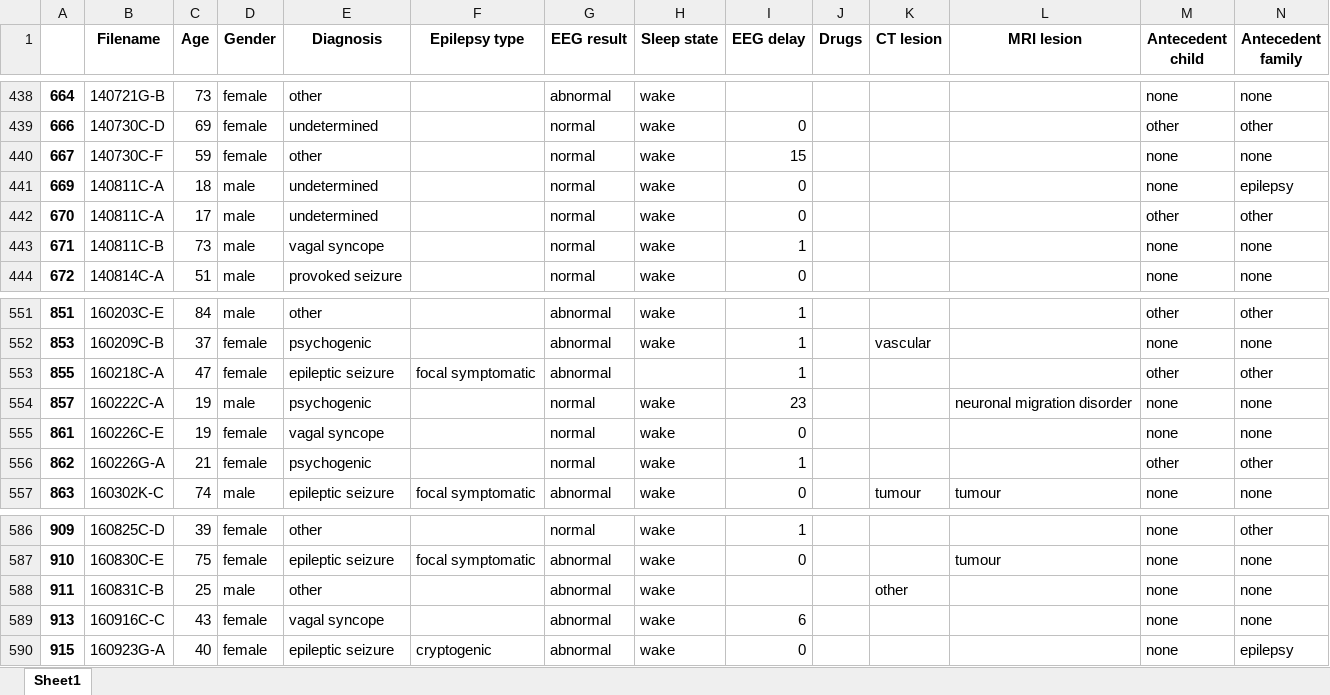
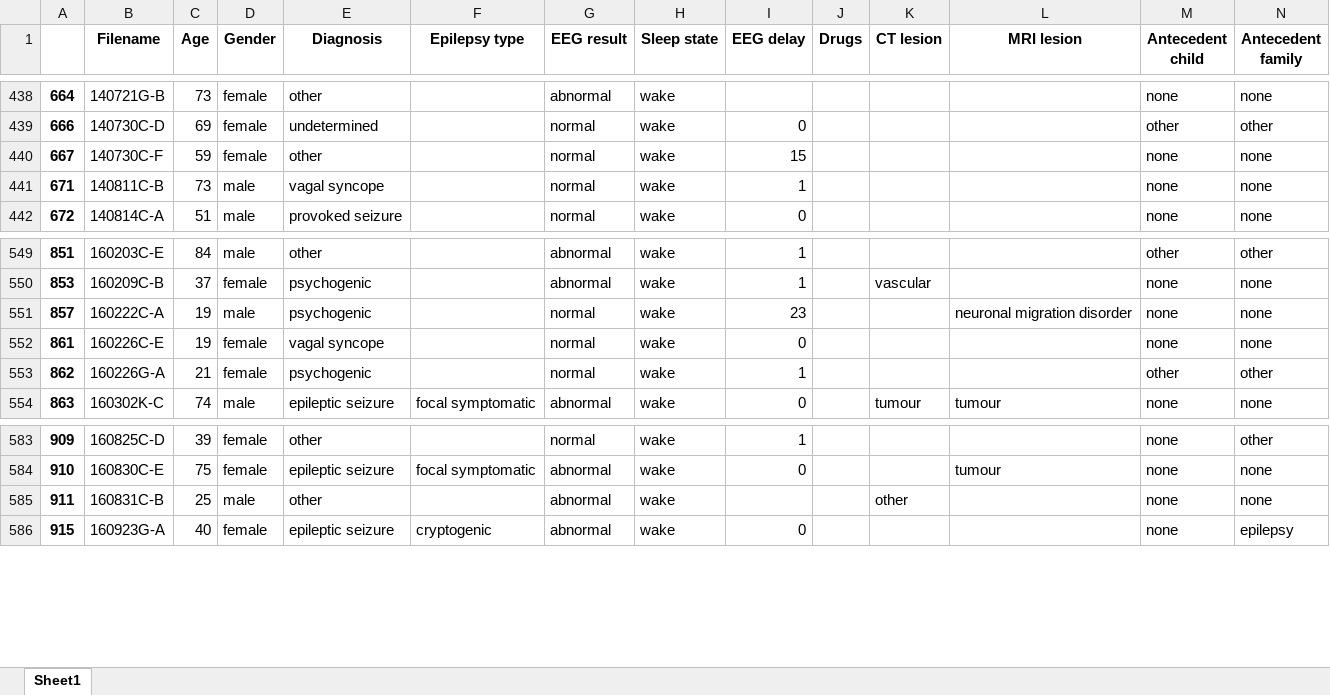
Before and after one commit to joamats/ugent-FirstSeizure, an Excel workbook: Metadata_train.xlsx, sheet Sheet1, drawn as a sheet; only a part is shown, gaps mark what is left out; values as stored, in another font and other column widths than the file's, no borders; the diff names each change by its address in the sheet, - before the commit and + after, or states it on an @@ line.

```diff
--- a/Metadata_train.xlsx (sheet Sheet1)
+++ b/Metadata_train.xlsx (sheet Sheet1)
-row 441: 669 | 140811C-A | 18 | male | undetermined |  | normal | wake | 0 |  |  |  | none | epilepsy
-row 442: 670 | 140811C-A | 17 | male | undetermined |  | normal | wake | 0 |  |  |  | other | other
-row 553: 855 | 160218C-A | 47 | female | epileptic seizure | focal symptomatic | abnormal |  | 1 |  |  |  | other | other
-row 589: 913 | 160916C-C | 43 | female | vagal syncope |  | abnormal | wake | 6 |  |  |  | none | none
```
Also changed, not shown: 2 other files.
